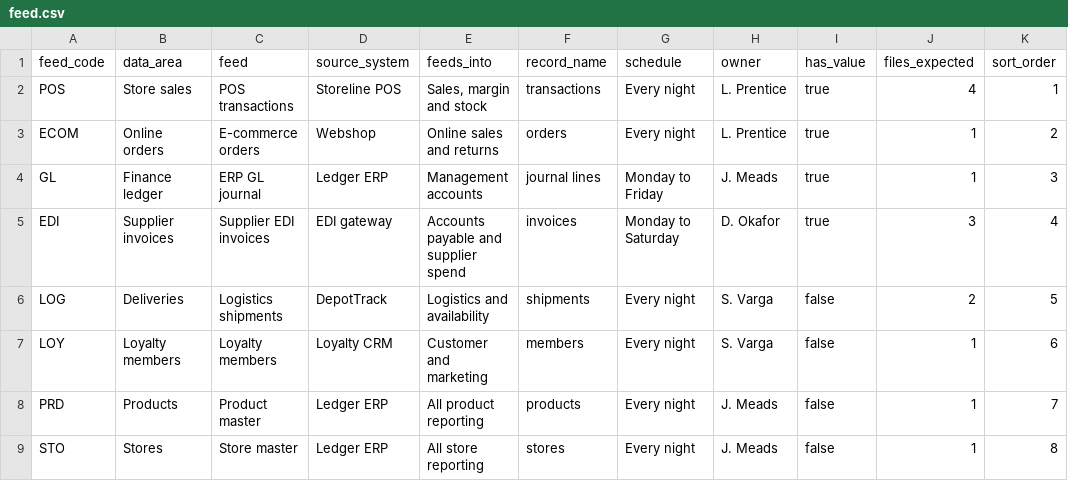
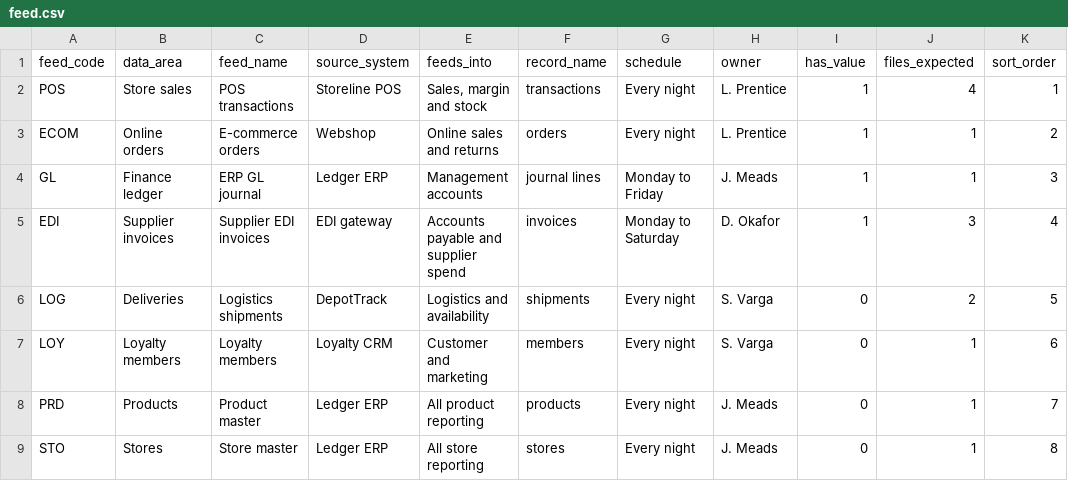
Before and after one commit to lorenzoreale/powerbi-portfolio, a CSV file: data-reconciliation-monitor/data/feed.csv, drawn as a sheet.

```diff
--- a/data-reconciliation-monitor/data/feed.csv
+++ b/data-reconciliation-monitor/data/feed.csv
@@ -1,9 +1,9 @@
-feed_code,data_area,feed,source_system,feeds_into,record_name,schedule,owner,has_value,files_expected,sort_order
-POS,Store sales,POS transactions,Storeline POS,"Sales, margin and stock",transactions,Every night,L. Prentice,true,4,1
-ECOM,Online orders,E-commerce orders,Webshop,Online sales and returns,orders,Every night,L. Prentice,true,1,2
-GL,Finance ledger,ERP GL journal,Ledger ERP,Management accounts,journal lines,Monday to Friday,J. Meads,true,1,3
-EDI,Supplier invoices,Supplier EDI invoices,EDI gateway,Accounts payable and supplier spend,invoices,Monday to Saturday,D. Okafor,true,3,4
-LOG,Deliveries,Logistics shipments,DepotTrack,Logistics and availability,shipments,Every night,S. Varga,false,2,5
-LOY,Loyalty members,Loyalty members,Loyalty CRM,Customer and marketing,members,Every night,S. Varga,false,1,6
-PRD,Products,Product master,Ledger ERP,All product reporting,products,Every night,J. Meads,false,1,7
-STO,Stores,Store master,Ledger ERP,All store reporting,stores,Every night,J. Meads,false,1,8
+feed_code,data_area,feed_name,source_system,feeds_into,record_name,schedule,owner,has_value,files_expected,sort_order
+POS,Store sales,POS transactions,Storeline POS,"Sales, margin and stock",transactions,Every night,L. Prentice,1,4,1
+ECOM,Online orders,E-commerce orders,Webshop,Online sales and returns,orders,Every night,L. Prentice,1,1,2
+GL,Finance ledger,ERP GL journal,Ledger ERP,Management accounts,journal lines,Monday to Friday,J. Meads,1,1,3
+EDI,Supplier invoices,Supplier EDI invoices,EDI gateway,Accounts payable and supplier spend,invoices,Monday to Saturday,D. Okafor,1,3,4
+LOG,Deliveries,Logistics shipments,DepotTrack,Logistics and availability,shipments,Every night,S. Varga,0,2,5
+LOY,Loyalty members,Loyalty members,Loyalty CRM,Customer and marketing,members,Every night,S. Varga,0,1,6
+PRD,Products,Product master,Ledger ERP,All product reporting,products,Every night,J. Meads,0,1,7
+STO,Stores,Store master,Ledger ERP,All store reporting,stores,Every night,J. Meads,0,1,8
```
Also changed, not shown: data-reconciliation-monitor/data/check_result.csv, data-reconciliation-monitor/data/feed_run.csv, 4 other files.
